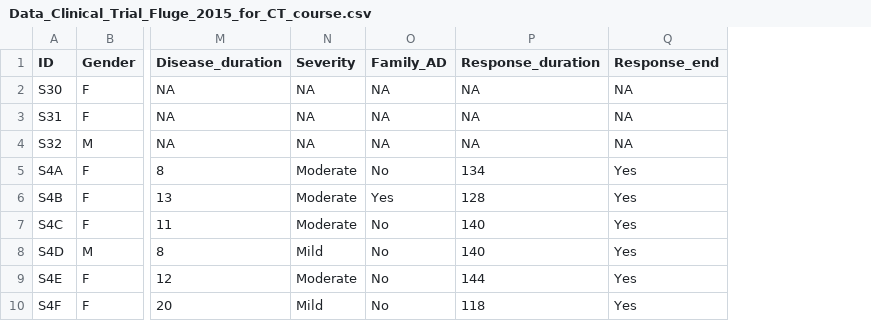
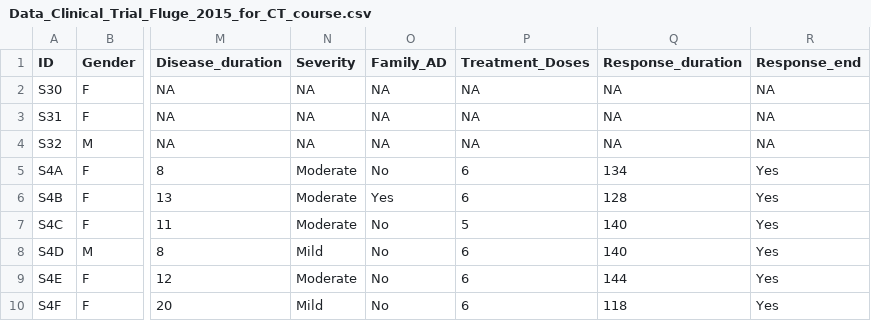
Before and after one commit to immune-stats/Clinical_Trials_2425, a CSV file: Data/Data_Clinical_Trial_Fluge_2015_for_CT_course.csv, drawn as a sheet; only a part is shown, gaps mark what is left out; the diff names each change by its address in the sheet, - before the commit and + after, or states it on an @@ line.

Commit message:
Add files via upload

```diff
--- a/Data/Data_Clinical_Trial_Fluge_2015_for_CT_course.csv
+++ b/Data/Data_Clinical_Trial_Fluge_2015_for_CT_course.csv
+column P (Treatment_Doses), rows 2-10: NA | NA | NA | 6 | 6 | 5 | 6 | 6 | 6
```
